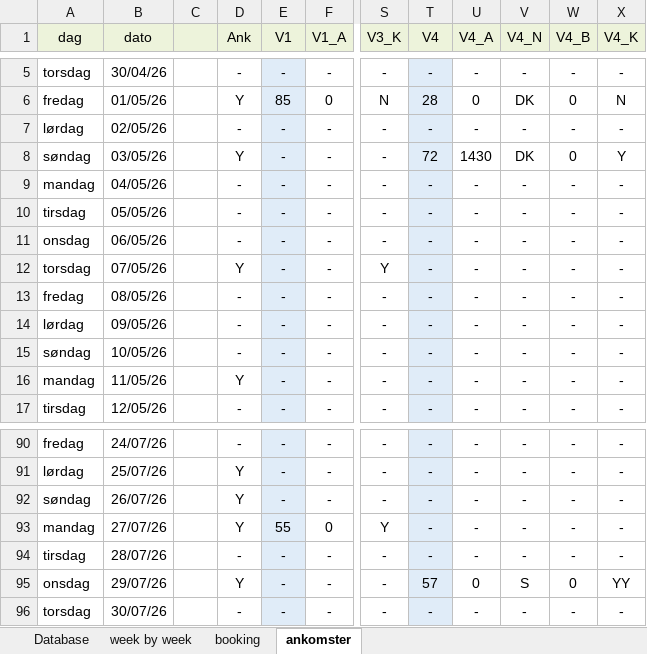
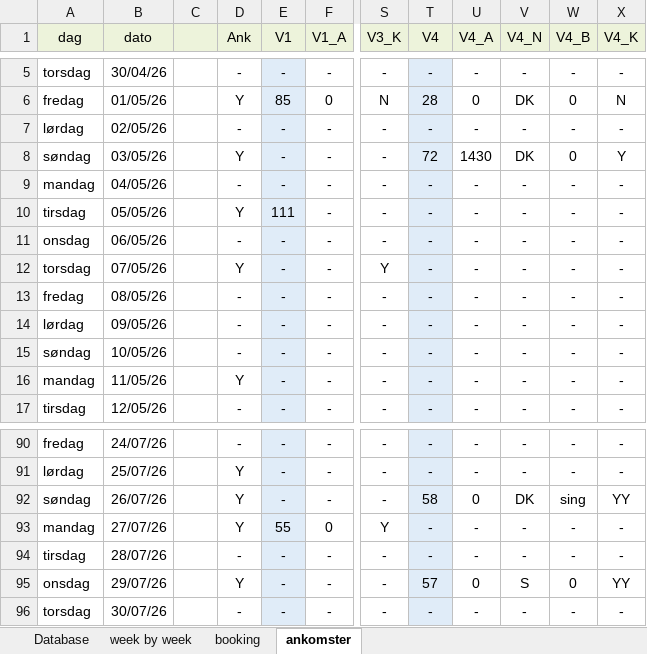
Before and after one commit to Hammerknuden/HK-portal10, an Excel workbook: 2026_BOOKING 10.xlsx, sheet ankomster, drawn as a sheet; only a part is shown, gaps mark what is left out; values as stored, in another font and other column widths than the file's, no borders; the diff names each change by its address in the sheet, - before the commit and + after, or states it on an @@ line.

```diff
--- a/2026_BOOKING 10.xlsx (sheet ankomster)
+++ b/2026_BOOKING 10.xlsx (sheet ankomster)
-D10 (Ank): -
+D10 (Ank): Y
-E10 (V1): -
+E10 (V1): 111
-T92 (V4): -
+T92 (V4): 58
-U92 (V4_A): -
+U92 (V4_A): 0
-V92 (V4_N): -
+V92 (V4_N): DK
-W92 (V4_B): -
+W92 (V4_B): sing
-X92 (V4_K): -
+X92 (V4_K): YY
```
Also changed, not shown: sheet booking, sheet Database, charts or pictures.
